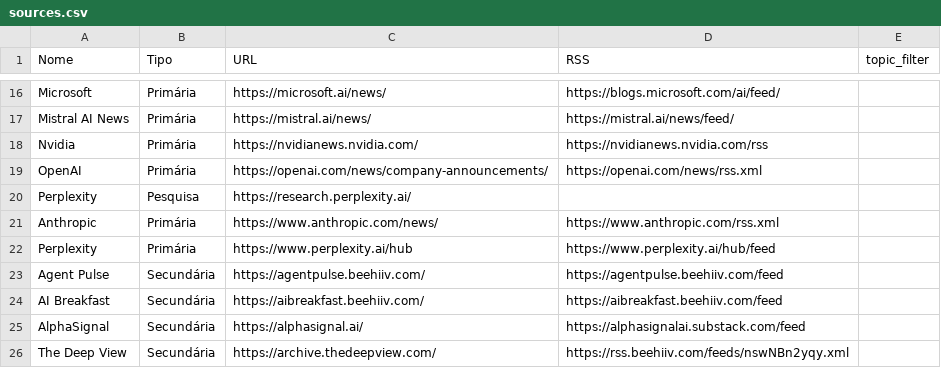
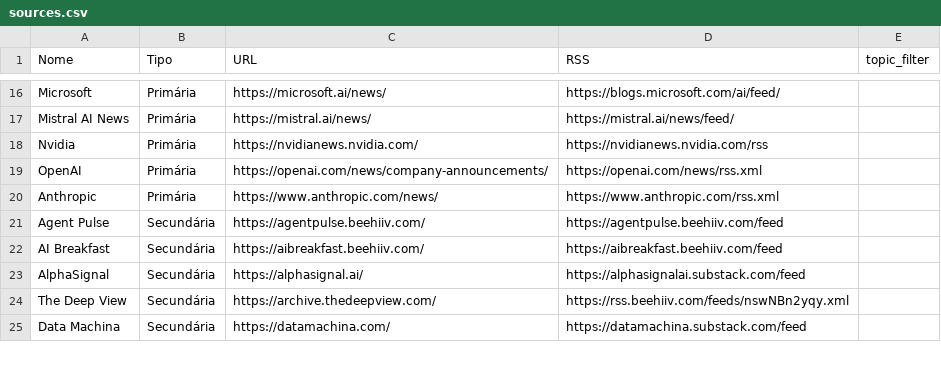
Before and after one commit to vjpixel/diaria-studio, a CSV file: seed/sources.csv, drawn as a sheet; only a part is shown, gaps mark what is left out; the shorter side is filled out with more unchanged rows; the diff names each change by its address in the sheet, - before the commit and + after, or states it on an @@ line.

```diff
--- a/seed/sources.csv
+++ b/seed/sources.csv
-row 20: Perplexity | Pesquisa | https://research.perplexity.ai/
-row 22: Perplexity | Primária | https://www.perplexity.ai/hub | https://www.perplexity.ai/hub/feed
```
Also changed, not shown: 1 other file.
